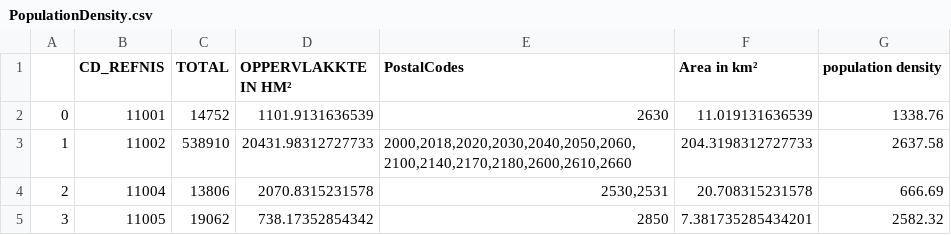
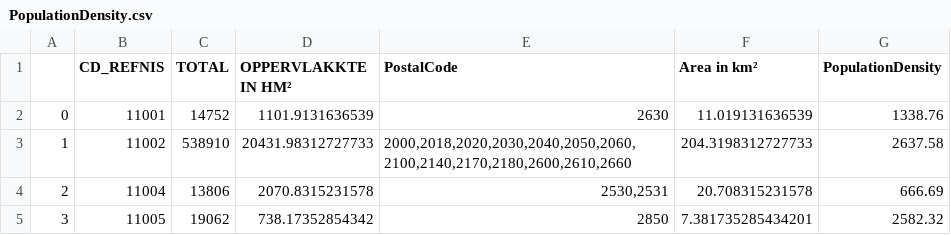
Before and after one commit to gnadela/immoeliza-analysis, a CSV file: src/external_data/PopulationDensity.csv, drawn as a sheet; only a part is shown.

Commit message:
population density added

```diff
--- a/src/external_data/PopulationDensity.csv
+++ b/src/external_data/PopulationDensity.csv
@@ -1,2 +1,2 @@
-,CD_REFNIS,TOTAL,OPPERVLAKKTE IN HM²,PostalCodes,Area in km²,population density
+,CD_REFNIS,TOTAL,OPPERVLAKKTE IN HM²,PostalCode,Area in km²,PopulationDensity
 0,11001,14752,1101.9131636539,2630,11.019131636539,1338.76
```
Also changed, not shown: 4 other files.
